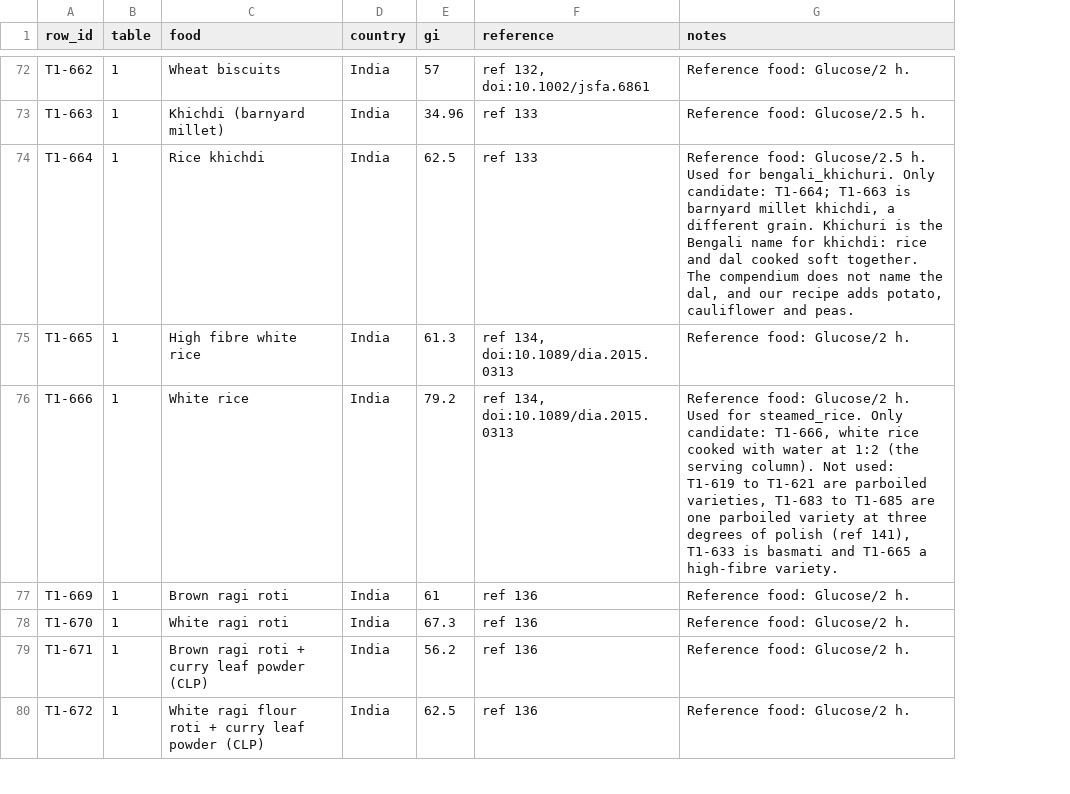
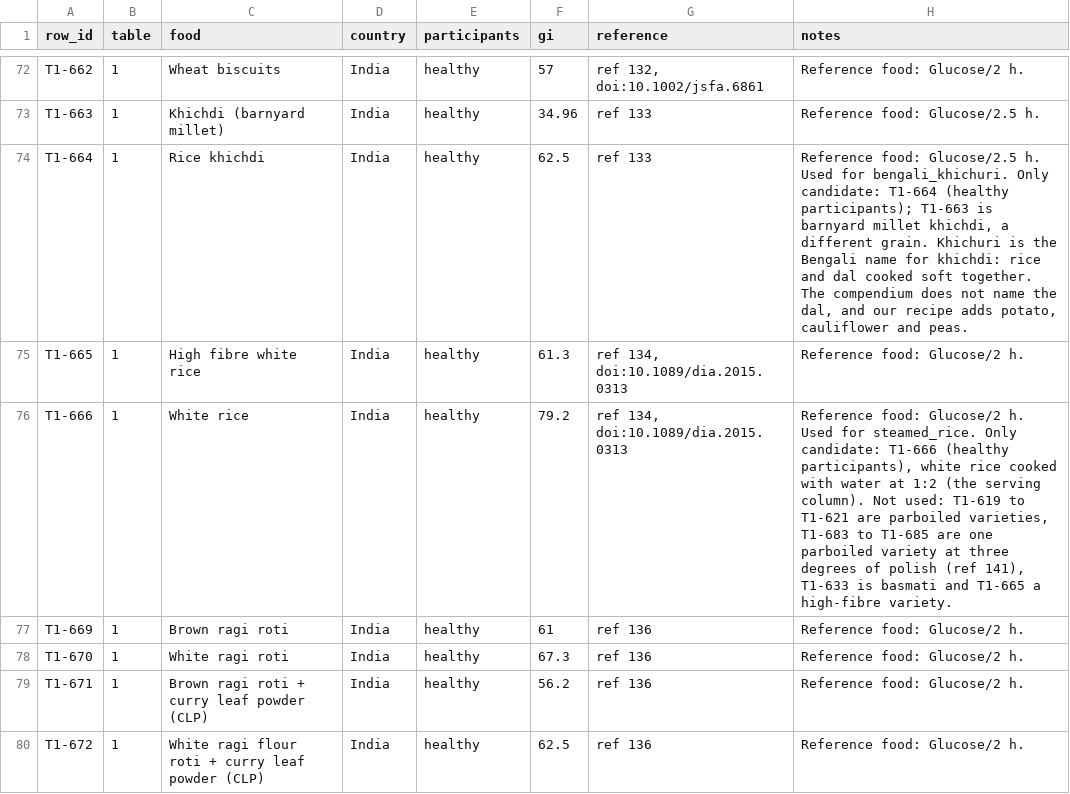
Before and after one commit to Varun-Kambali/nutrition-mcp, a CSV file: data_build/gi_compendium_india.csv, drawn as a sheet; only a part is shown, gaps mark what is left out; addresses are those after the commit; the diff covers the shown part only; the diff names each change by its address in the sheet, - before the commit and + after, or states it on an @@ line.

Commit message:
fix: prefer healthy-participant GI rows
The matching rule now narrows candidate rows to those measured in healthy
participants first, as the ISO 26642 GI method does, then to studies done in
India, then takes the median row. data_build/gi_compendium_india.csv gains a
participants column (healthy, type 2 diabetes or not stated) taken from the
compendium's participants column.

Chapati changes from T1-691 (54.43) to T1-673 (48.37): its old candidates
included T1-631 (83.92), measured in people with type 2 diabetes. The other
six matches are unchanged.

```diff
--- a/data_build/gi_compendium_india.csv
+++ b/data_build/gi_compendium_india.csv
+column E (participants), rows 72-80: all healthy
-H74 (notes): …Only candidate: T1-664; T1-663 is…
+H74 (notes): …Only candidate: T1-664 (healthy participants); T1-663 is…
-H76 (notes): …Only candidate: T1-666, white rice…
+H76 (notes): …Only candidate: T1-666 (healthy participants), white rice…
```
Also changed, not shown: 6 edited cells elsewhere in this file, 5 other files.
